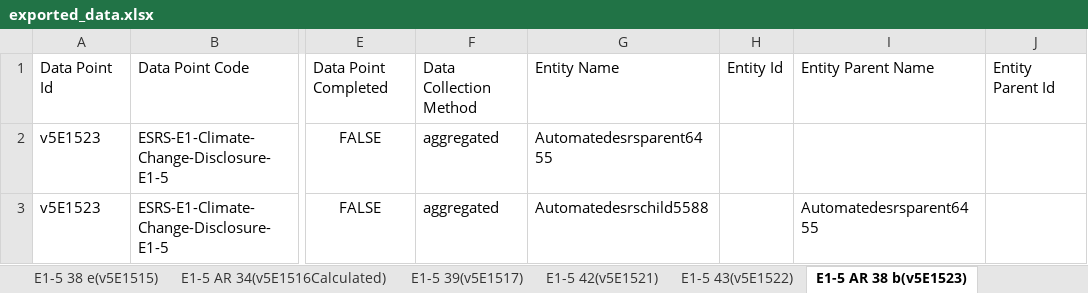
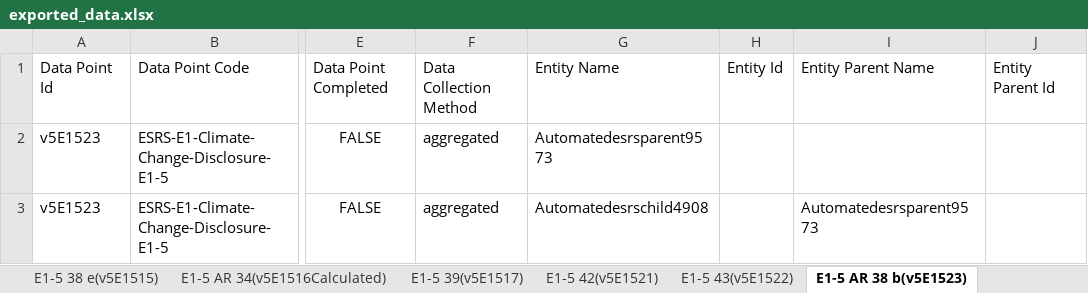
Before and after one commit to piyush006/Daato_Automation, an Excel workbook: downloadedrsrlitefile/exported_data.xlsx, sheet E1-5 AR 38 b(v5E1523), drawn as a sheet; only a part is shown, gaps mark what is left out; values as stored, in another font and other column widths than the file's, no borders; the diff names each change by its address in the sheet, - before the commit and + after, or states it on an @@ line.

```diff
--- a/downloadedrsrlitefile/exported_data.xlsx (sheet E1-5 AR 38 b(v5E1523))
+++ b/downloadedrsrlitefile/exported_data.xlsx (sheet E1-5 AR 38 b(v5E1523))
-G2: Automatedesrsparent6455
+G2: Automatedesrsparent9573
-G3: Automatedesrschild5588
+G3: Automatedesrschild4908
-I3: Automatedesrsparent6455
+I3: Automatedesrsparent9573
```
Also changed, not shown: sheet E1-5 AR 38 b(v5E1524), sheet E1-5 39 a(v5E1526), sheet E1-5 39 b(v5E1527), sheet E1-5 AR 34(v5E1510), sheet E1-5 42(v5E1521), sheet E1-5 43(v5E1522), 18 more sheets, 20 other files.
